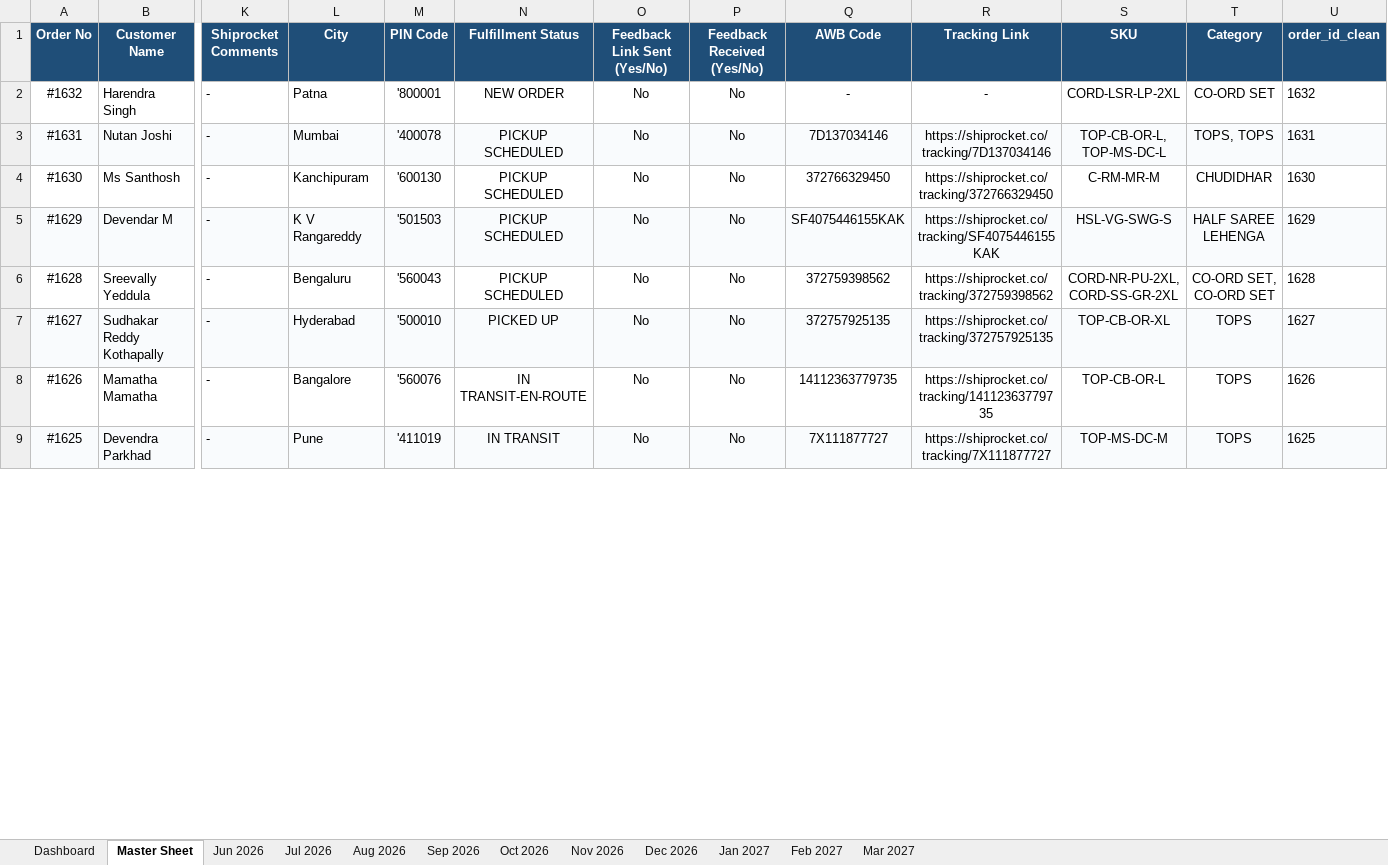
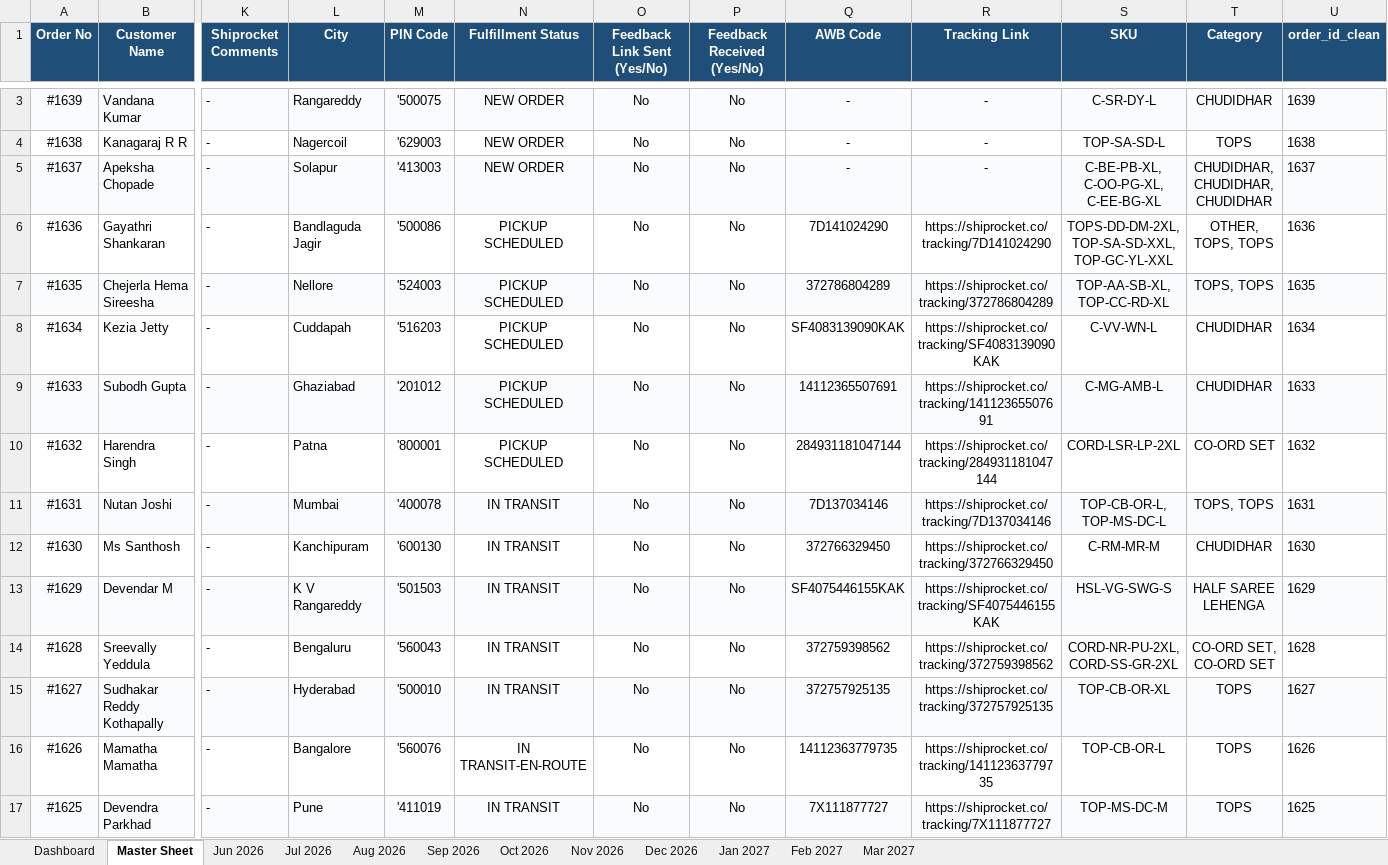
Before and after one commit to nrm-web/JANVI-AIKA-Website-Orders, an Excel workbook: Janvi_Consolidated_Orders_2026_2027.xlsx, sheet Master Sheet, drawn as a sheet; only a part is shown, gaps mark what is left out; values as stored, in another font and other column widths than the file's, no borders; addresses are those after the commit; rows hold the shown columns only; the diff covers the shown part only; the diff names each change by its address in the sheet, - before the commit and + after, or states it on an @@ line.

Commit message:
Auto-update consolidated order data and 4see Magic Dashboard Master file

```diff
--- a/Janvi_Consolidated_Orders_2026_2027.xlsx (sheet Master Sheet)
+++ b/Janvi_Consolidated_Orders_2026_2027.xlsx (sheet Master Sheet)
+row 3: #1639 | Vandana Kumar | - | Rangareddy | '500075 | NEW ORDER | No | No | - | - | C-SR-DY-L | CHUDIDHAR | 1639
+row 4: #1638 | Kanagaraj R R | - | Nagercoil | '629003 | NEW ORDER | No | No | - | - | TOP-SA-SD-L | TOPS | 1638
+row 5: #1637 | Apeksha Chopade | - | Solapur | '413003 | NEW ORDER | No | No | - | - | C-BE-PB-XL, C-OO-PG-XL, C-EE-BG-XL | CHUDIDHAR, CHUDIDHAR, CHUDIDHAR | 1637
+row 6: #1636 | Gayathri Shankaran | - | Bandlaguda Jagir | '500086 | PICKUP SCHEDULED | No | No | 7D141024290 | https://shiprocket.co/tracking/7D141024290 | TOPS-DD-DM-2XL, TOP-SA-SD-XXL, TOP-GC-YL-XXL | OTHER, TOPS, TOPS | 1636
+row 7: #1635 | Chejerla Hema Sireesha | - | Nellore | '524003 | PICKUP SCHEDULED | No | No | 372786804289 | https://shiprocket.co/tracking/372786804289 | TOP-AA-SB-XL, TOP-CC-RD-XL | TOPS, TOPS | 1635
+row 8: #1634 | Kezia Jetty | - | Cuddapah | '516203 | PICKUP SCHEDULED | No | No | SF4083139090KAK | https://shiprocket.co/tracking/SF4083139090KAK | C-VV-WN-L | CHUDIDHAR | 1634
+row 9: #1633 | Subodh Gupta | - | Ghaziabad | '201012 | PICKUP SCHEDULED | No | No | 14112365507691 | https://shiprocket.co/tracking/14112365507691 | C-MG-AMB-L | CHUDIDHAR | 1633
-N10 (Fulfillment Status): NEW ORDER
+N10 (Fulfillment Status): PICKUP SCHEDULED
-Q10 (AWB Code): -
+Q10 (AWB Code): 284931181047144
-R10 (Tracking Link): -
+R10 (Tracking Link): https://shiprocket.co/tracking/284931181047144
-N11:N14 (Fulfillment Status): PICKUP SCHEDULED
+N11:N14 (Fulfillment Status): IN TRANSIT
-N15 (Fulfillment Status): PICKED UP
+N15 (Fulfillment Status): IN TRANSIT
```
Also changed, not shown: 1 added row and 242 edited cells elsewhere in this sheet, sheet Sep 2026, sheet Aug 2026, sheet Dashboard, Janvi_4see_Magic_Dashboard_Master.xlsx, 1 other file.
